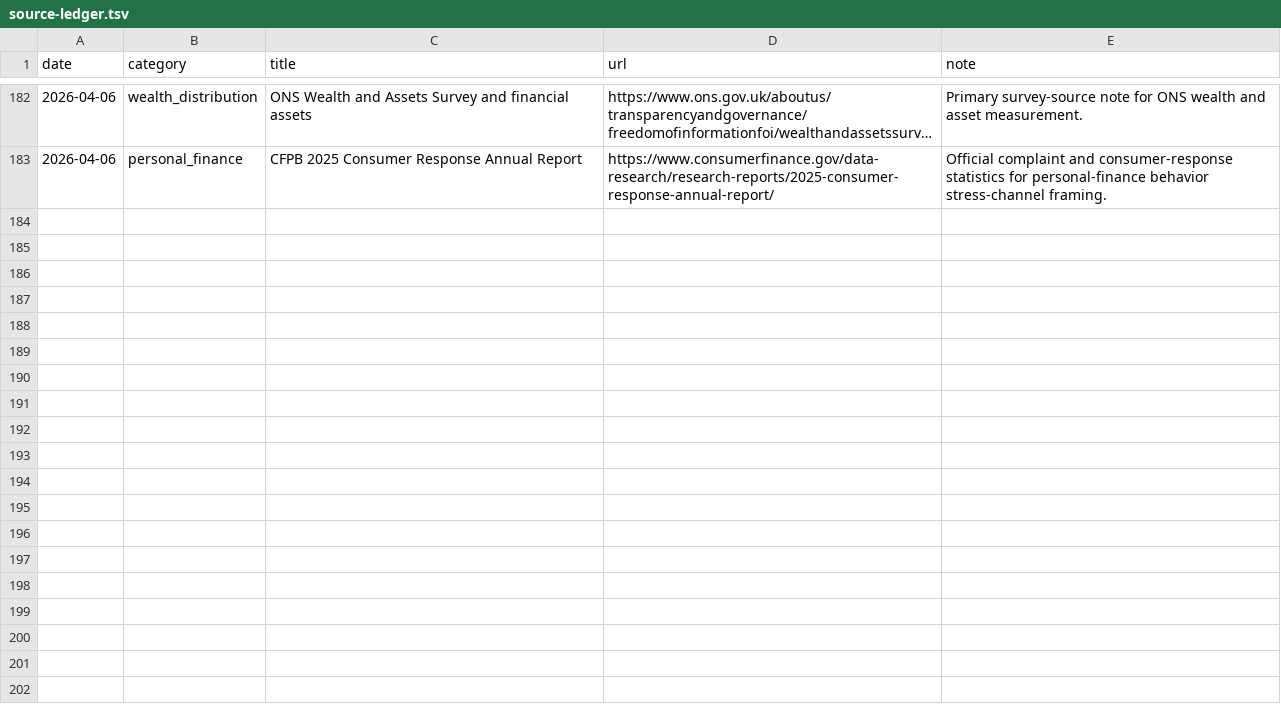
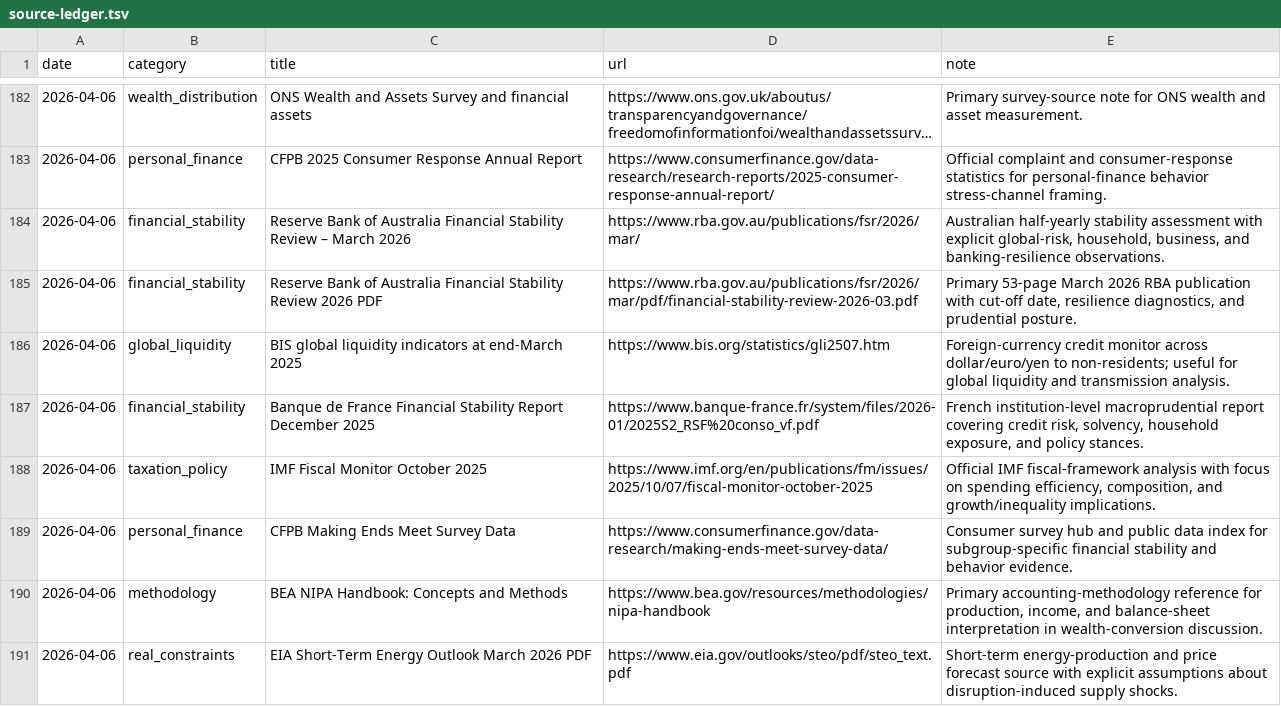
Before and after one commit to lachlanchen/LazyEarn, a TSV file: references/wealth-engine/knowledge/source-ledger.tsv, drawn as a sheet; only a part is shown, gaps mark what is left out; long unchanged cells end in ….

Commit message:
wealth refinery: cycle_019 round 01 resource_scan

```diff
--- a/references/wealth-engine/knowledge/source-ledger.tsv
+++ b/references/wealth-engine/knowledge/source-ledger.tsv
@@ -183 +183,9 @@ date	category	title	url	note
 2026-04-06	personal_finance	CFPB 2025 Consumer Response Annual Report	https://www.consumerfinance.gov/data-research/research-reports/2025-consumer-response-annual-report/	Official complaint and consumer-response statistics for personal-finance behavior stress-channel framing.
+2026-04-06	financial_stability	Reserve Bank of Australia Financial Stability Review – March 2026	https://www.rba.gov.au/publications/fsr/2026/mar/	Australian half-yearly stability assessment with explicit global-risk, household, business, and banking-resilience observations.
+2026-04-06	financial_stability	Reserve Bank of Australia Financial Stability Review 2026 PDF	https://www.rba.gov.au/publications/fsr/2026/mar/pdf/financial-stability-review-2026-03.pdf	Primary 53-page March 2026 RBA publication with cut-off date, resilience diagnostics, and prudential posture.
+2026-04-06	global_liquidity	BIS global liquidity indicators at end-March 2025	https://www.bis.org/statistics/gli2507.htm	Foreign-currency credit monitor across dollar/euro/yen to non-residents; useful for global liquidity and transmission analysis.
+2026-04-06	financial_stability	Banque de France Financial Stability Report December 2025	https://www.banque-france.fr/system/files/2026-01/2025S2_RSF%20conso_vf.pdf	French institution-level macroprudential report covering credit risk, solvency, household exposure, and policy stances.
+2026-04-06	taxation_policy	IMF Fiscal Monitor October 2025	https://www.imf.org/en/publications/fm/issues/2025/10/07/fiscal-monitor-october-2025	Official IMF fiscal-framework analysis with focus on spending efficiency, composition, and growth/inequality implications.
+2026-04-06	personal_finance	CFPB Making Ends Meet Survey Data	https://www.consumerfinance.gov/data-research/making-ends-meet-survey-data/	Consumer survey hub and public data index for subgroup-specific financial stability and behavior evidence.
+2026-04-06	methodology	BEA NIPA Handbook: Concepts and Methods	https://www.bea.gov/resources/methodologies/nipa-handbook	Primary accounting-methodology reference for production, income, and balance-sheet interpretation in wealth-conversion discussion.
+2026-04-06	real_constraints	EIA Short-Term Energy Outlook March 2026 PDF	https://www.eia.gov/outlooks/steo/pdf/steo_text.pdf	Short-term energy-production and price forecast source with explicit assumptions about disruption-induced supply shocks.
```
Also changed, not shown: references/wealth-engine/last-stop.tsv, references/wealth-engine/state.tsv, 5 other files.
